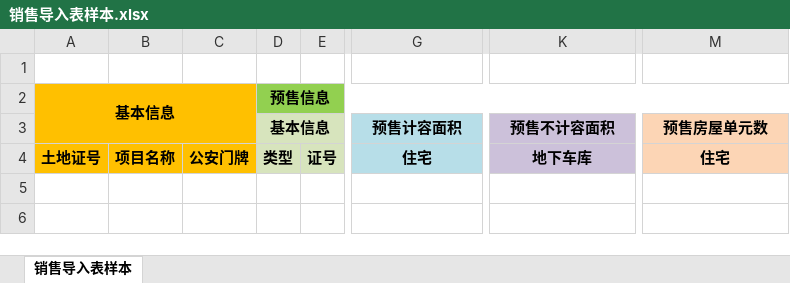
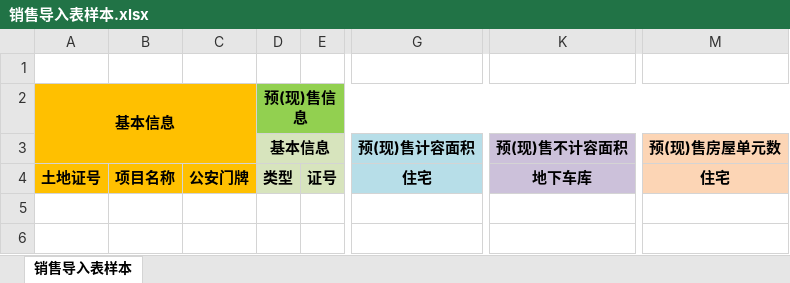
Before and after one commit to micty/house, an Excel workbook: permit/doc/销售导入表样本.xlsx, sheet 销售导入表样本, drawn as a sheet; only a part is shown, gaps mark what is left out; values as stored, in another font and other column widths than the file's, no borders; the diff names each change by its address in the sheet, - before the commit and + after, or states it on an @@ line.

Commit message:
permit doc

```diff
--- a/permit/doc/销售导入表样本.xlsx (sheet 销售导入表样本)
+++ b/permit/doc/销售导入表样本.xlsx (sheet 销售导入表样本)
-D2: 预售信息
+D2: 预(现)售信息
-G3: 预售计容面积
+G3: 预(现)售计容面积
-K3: 预售不计容面积
+K3: 预(现)售不计容面积
-M3: 预售房屋单元数
+M3: 预(现)售房屋单元数
```
